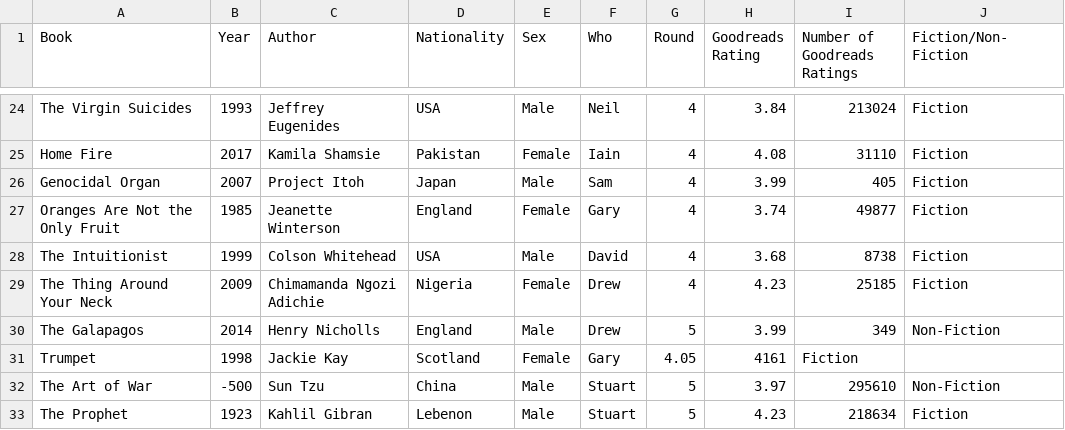
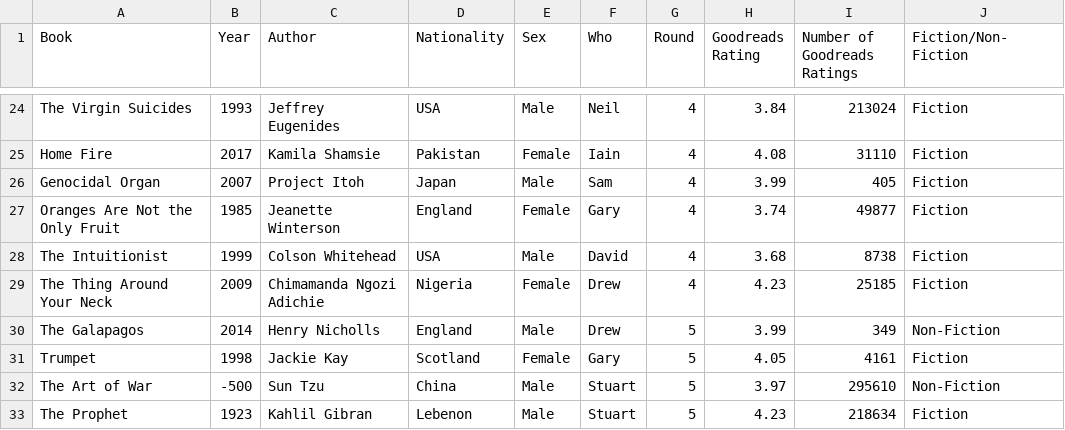
Before and after one commit to arm61/book_club, a CSV file: info.csv, drawn as a sheet; only a part is shown, gaps mark what is left out.

Commit message:
Update info.csv

```diff
--- a/info.csv
+++ b/info.csv
@@ -30,3 +30,3 @@ The Thing Around Your Neck,2009,Chimamanda Ngozi Adichie,Nigeria,Female,Drew,4,4
 The Galapagos,2014,Henry Nicholls,England,Male,Drew,5,3.99,349,Non-Fiction
-Trumpet,1998,Jackie Kay,Scotland,Female,Gary,4.05,4161,Fiction
+Trumpet,1998,Jackie Kay,Scotland,Female,Gary,5,4.05,4161,Fiction
 The Art of War,-500,Sun Tzu,China,Male,Stuart,5,3.97,295610,Non-Fiction
```
